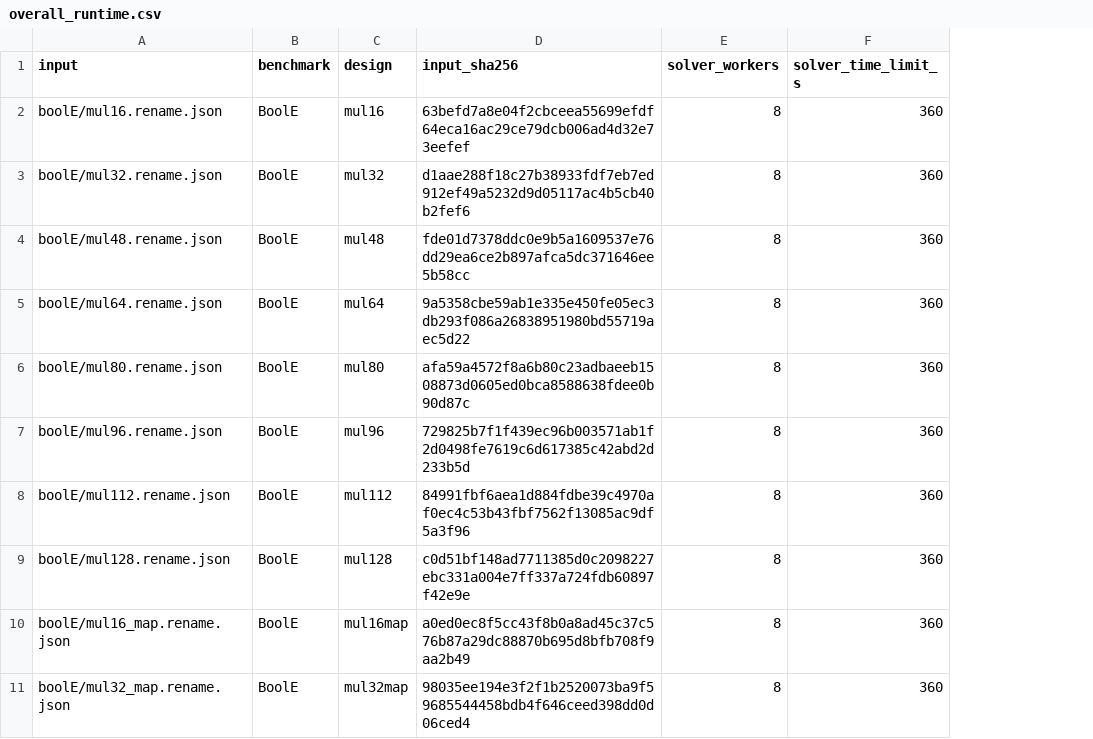
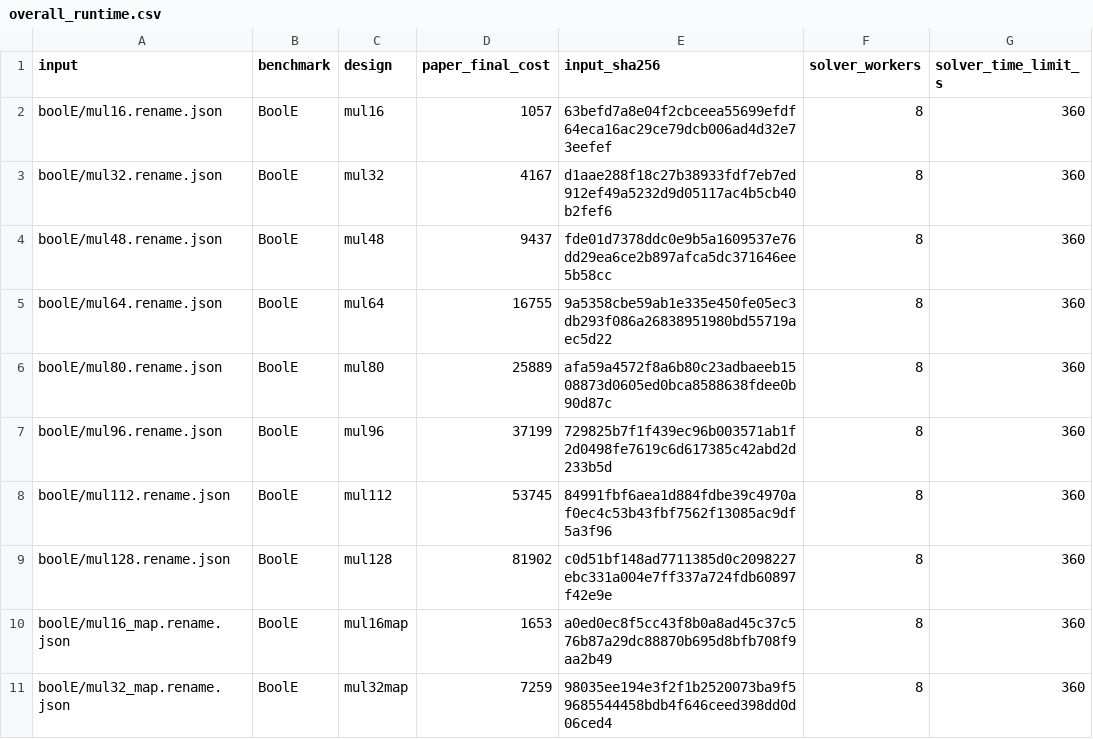
Before and after one commit to Yi-Huaaa/XEG, a CSV file: results/gpu/20261112/overall_runtime.csv, drawn as a sheet; only a part is shown; the diff names each change by its address in the sheet, - before the commit and + after, or states it on an @@ line.

Commit message:
Use paper XEG costs as the quality ratio baseline

```diff
--- a/results/gpu/20261112/overall_runtime.csv
+++ b/results/gpu/20261112/overall_runtime.csv
+column D (paper_final_cost), rows 2-11: 1057 | 4167 | 9437 | 16755 | 25889 | 37199 | 53745 | 81902 | 1653 | 7259
```
Also changed, not shown: 1 other file.
